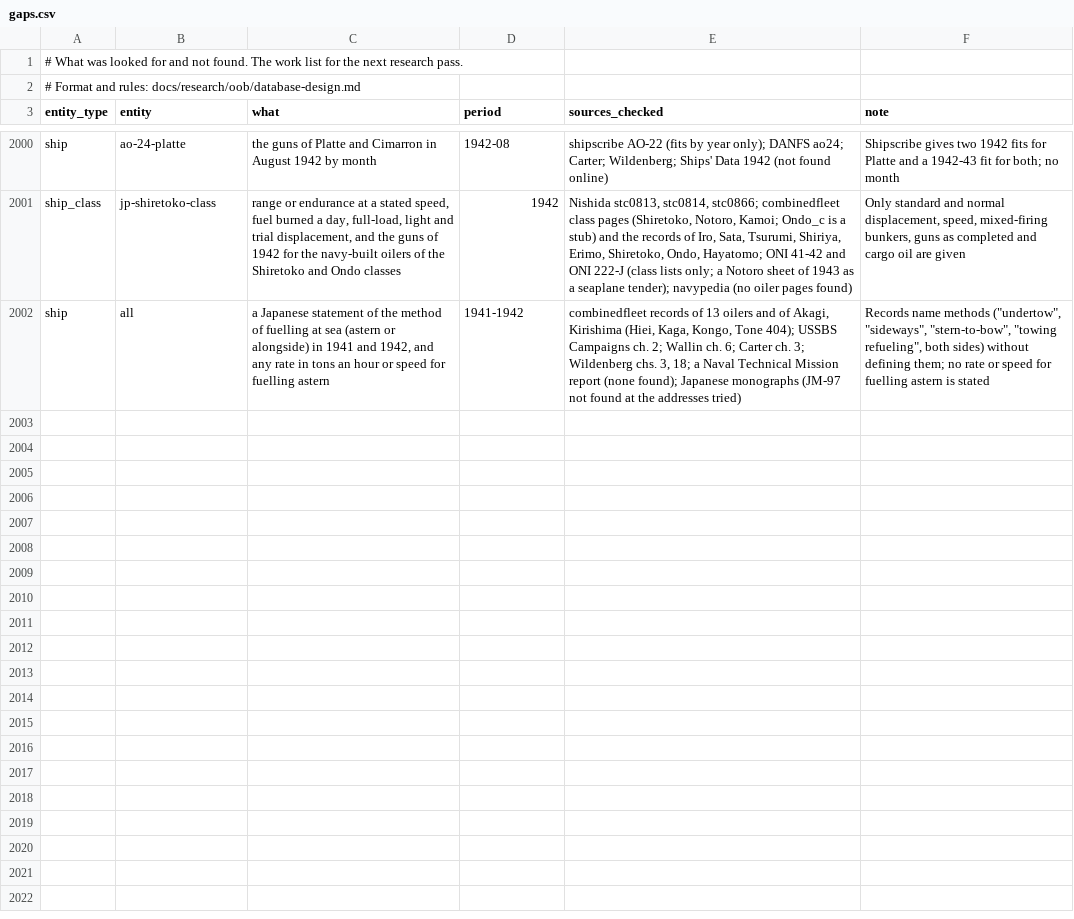
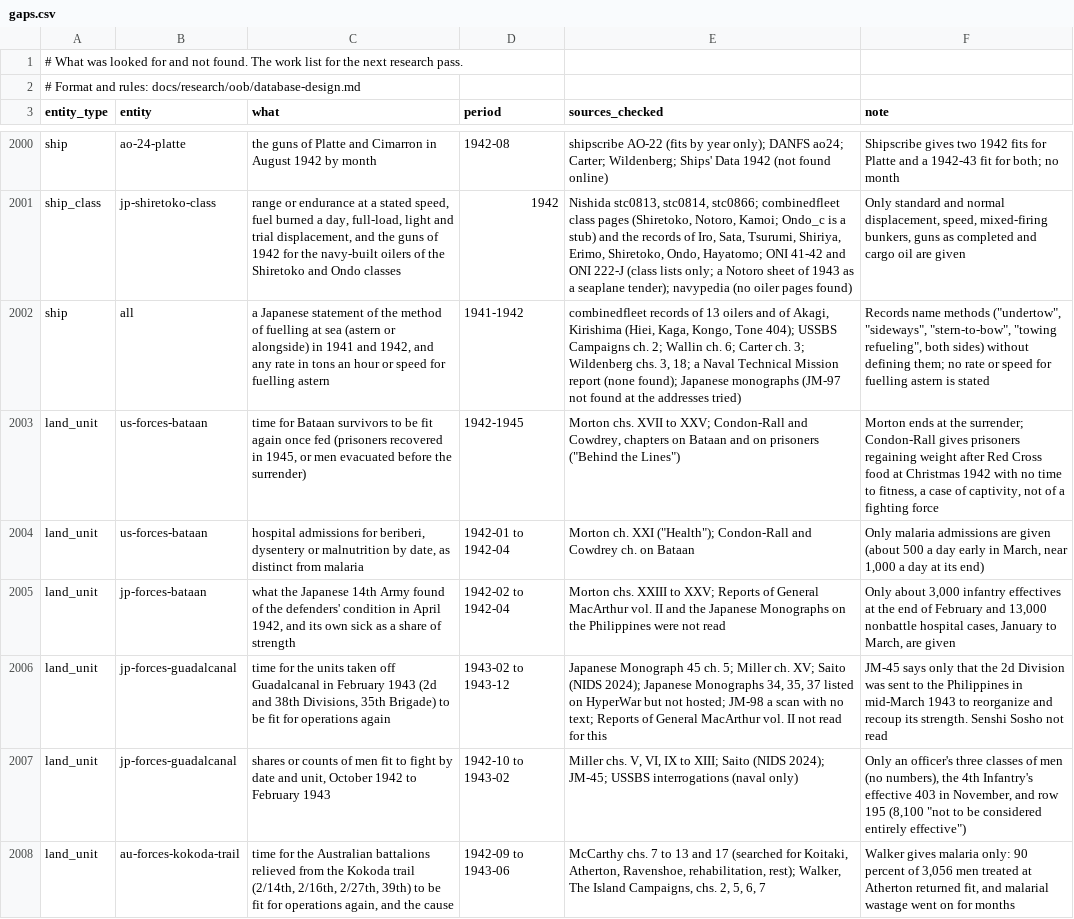
Before and after one commit to amitpeercoder/FlagPlot, a CSV file: data/oob/gaps.csv, drawn as a sheet; only a part is shown, gaps mark what is left out; the diff covers the shown part only; the diff names each change by its address in the sheet, - before the commit and + after, or states it on an @@ line.

```diff
--- a/data/oob/gaps.csv
+++ b/data/oob/gaps.csv
+row 2003: land_unit | us-forces-bataan | time for Bataan survivors to be fit again once fed (prisoners recovered in 1945, or men evacuated before the surrender) | 1942-1945 | Morton chs. XVII to XXV; Condon-Rall and Cowdrey, chapters on Bataan and on prisoners ("Behind the Lines") | Morton ends at the surrender; Condon-Rall gives prisoners regaining weight after Red Cross food at Christmas 1942 with no time to fitness, a case of captivity, not of a fighting force
+row 2004: land_unit | us-forces-bataan | hospital admissions for beriberi, dysentery or malnutrition by date, as distinct from malaria | 1942-01 to 1942-04 | Morton ch. XXI ("Health"); Condon-Rall and Cowdrey ch. on Bataan | Only malaria admissions are given (about 500 a day early in March, near 1,000 a day at its end)
+row 2005: land_unit | jp-forces-bataan | what the Japanese 14th Army found of the defenders' condition in April 1942, and its own sick as a share of strength | 1942-02 to 1942-04 | Morton chs. XXIII to XXV; Reports of General MacArthur vol. II and the Japanese Monographs on the Philippines were not read | Only about 3,000 infantry effectives at the end of February and 13,000 nonbattle hospital cases, January to March, are given
+row 2006: land_unit | jp-forces-guadalcanal | time for the units taken off Guadalcanal in February 1943 (2d and 38th Divisions, 35th Brigade) to be fit for operations again | 1943-02 to 1943-12 | Japanese Monograph 45 ch. 5; Miller ch. XV; Saito (NIDS 2024); Japanese Monographs 34, 35, 37 listed on HyperWar but not hosted; JM-98 a scan with no text; Reports of General MacArthur vol. II not read for this | JM-45 says only that the 2d Division was sent to the Philippines in mid-March 1943 to reorganize and recoup its strength. Senshi Sosho not read
+row 2007: land_unit | jp-forces-guadalcanal | shares or counts of men fit to fight by date and unit, October 1942 to February 1943 | 1942-10 to 1943-02 | Miller chs. V, VI, IX to XIII; Saito (NIDS 2024); JM-45; USSBS interrogations (naval only) | Only an officer's three classes of men (no numbers), the 4th Infantry's effective 403 in November, and row 195 (8,100 "not to be considered entirely effective")
+row 2008: land_unit | au-forces-kokoda-trail | time for the Australian battalions relieved from the Kokoda trail (2/14th, 2/16th, 2/27th, 39th) to be fit for operations again, and the cause | 1942-09 to 1943-06 | McCarthy chs. 7 to 13 and 17 (searched for Koitaki, Atherton, Ravenshoe, rehabilitation, rest); Walker, The Island Campaigns, chs. 2, 5, 6, 7 | Walker gives malaria only: 90 percent of 3,056 men treated at Atherton returned fit, and malarial wastage went on for months
```
Also changed, not shown: 6 added rows elsewhere in this file, data/oob/land_units.csv, data/oob/sources.csv, 4 other files.
